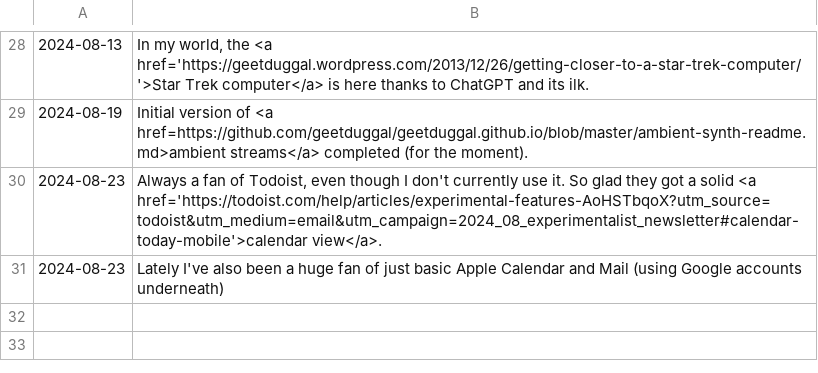
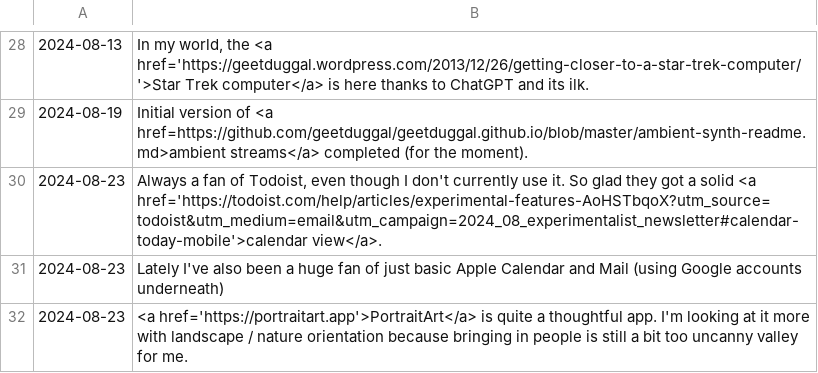
Before and after one commit to geetduggal/geetduggal.github.io, a TSV file: geets.tsv, drawn as a sheet; only a part is shown, gaps mark what is left out.

```diff
--- a/geets.tsv
+++ b/geets.tsv
@@ -31 +31,2 @@
 2024-08-23	Lately I've also been a huge fan of just basic Apple Calendar and Mail (using Google accounts underneath)
+2024-08-23	<a href='https://portraitart.app'>PortraitArt</a> is quite a thoughtful app.  I'm looking at it more with landscape / nature orientation because bringing in people is still a bit too uncanny valley for me.
```
